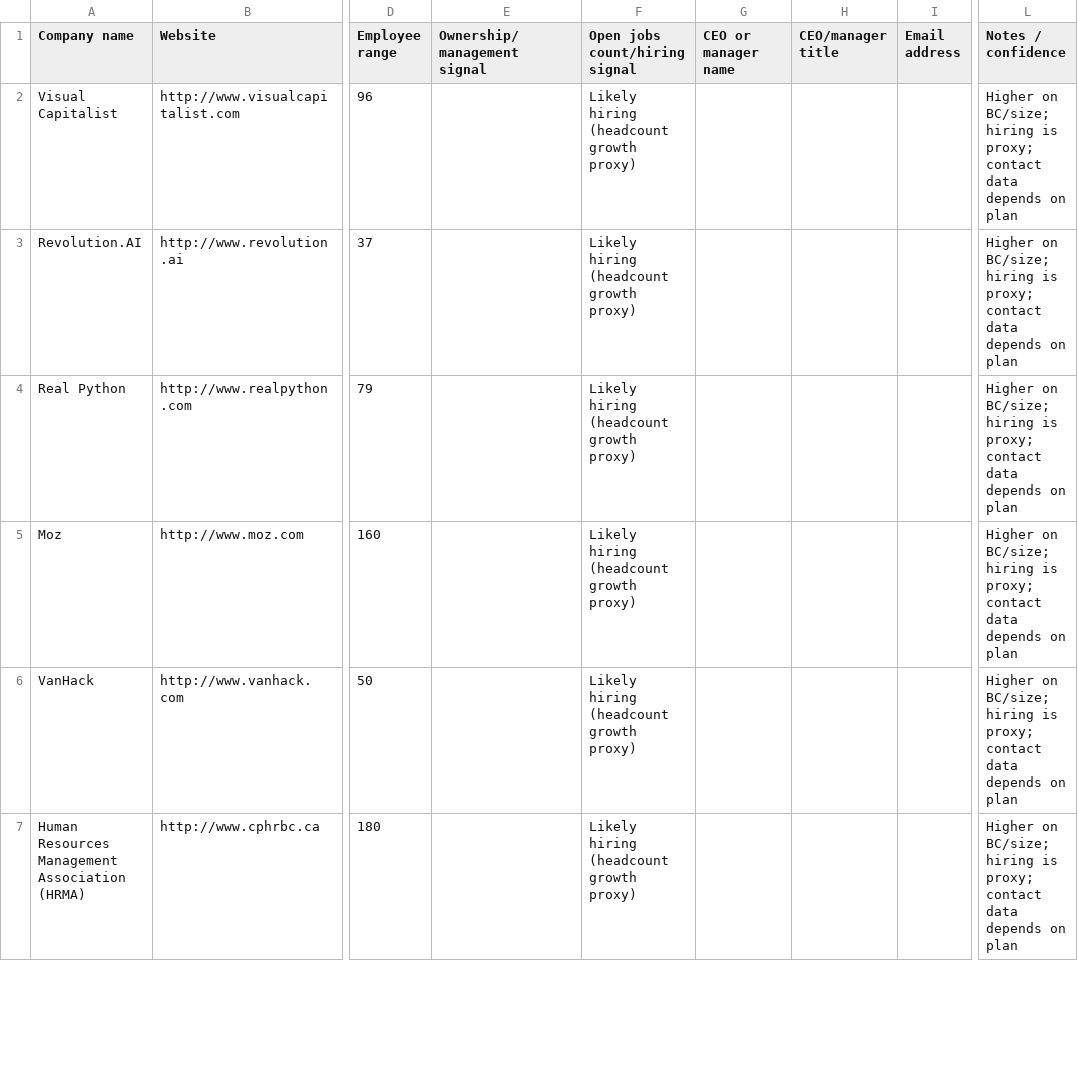
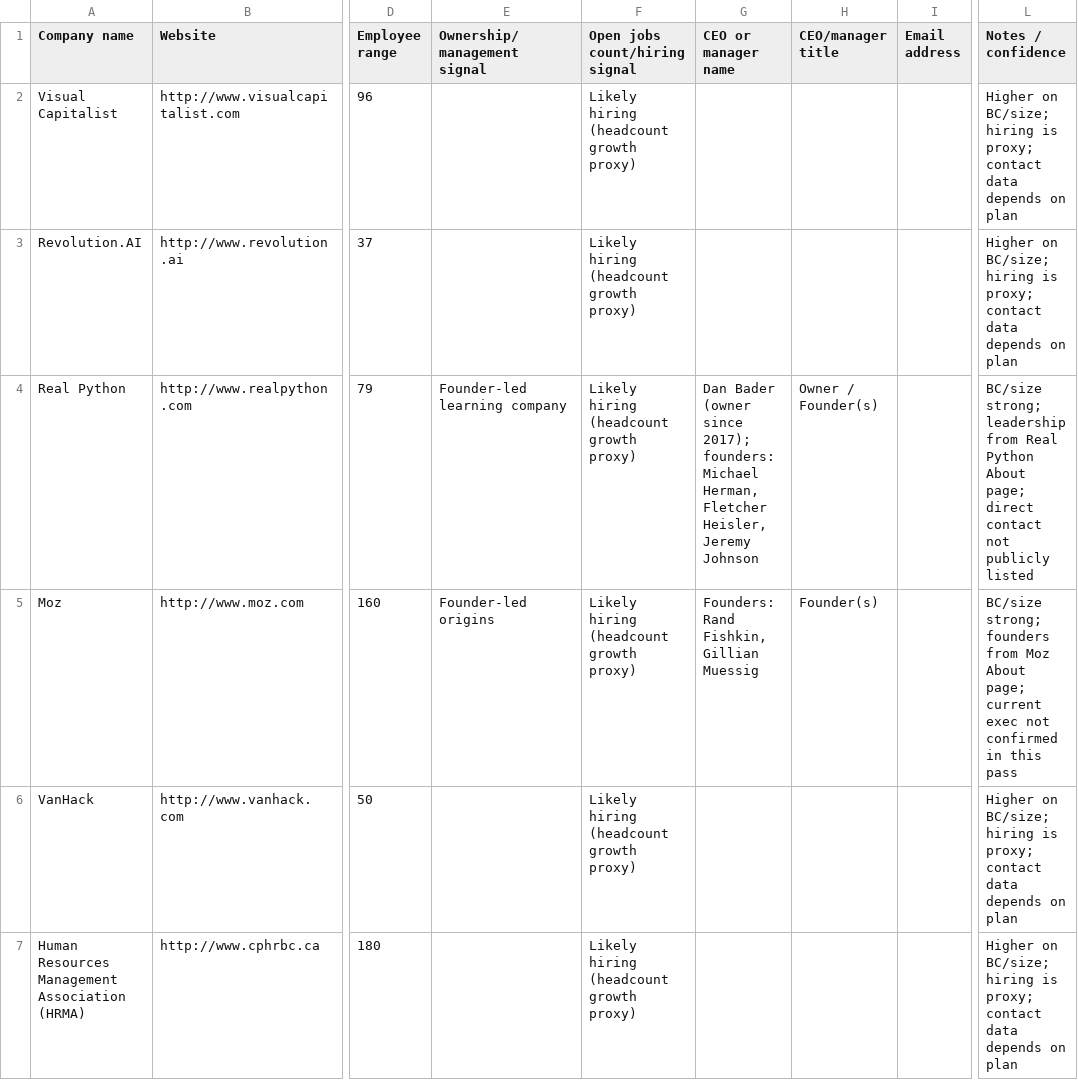
Before and after one commit to decodar/yukiebot, a CSV file: bc_companies_10.csv, drawn as a sheet; only a part is shown, gaps mark what is left out; the diff names each change by its address in the sheet, - before the commit and + after, or states it on an @@ line.

Commit message:
Enrich BC leads CSV with publicly verifiable leadership details

```diff
--- a/bc_companies_10.csv
+++ b/bc_companies_10.csv
-E4 (Ownership/management signal): (empty)
+E4 (Ownership/management signal): Founder-led learning company
-G4 (CEO or manager name): (empty)
+G4 (CEO or manager name): Dan Bader (owner since 2017); founders: Michael Herman, Fletcher Heisler, Jeremy Johnson
-H4 (CEO/manager title): (empty)
+H4 (CEO/manager title): Owner / Founder(s)
-L4 (Notes / confidence): Higher on BC/size; hiring is proxy; contact data depends on plan
+L4 (Notes / confidence): BC/size strong; leadership from Real Python About page; direct contact not publicly listed
-E5 (Ownership/management signal): (empty)
+E5 (Ownership/management signal): Founder-led origins
-G5 (CEO or manager name): (empty)
+G5 (CEO or manager name): Founders: Rand Fishkin, Gillian Muessig
-H5 (CEO/manager title): (empty)
+H5 (CEO/manager title): Founder(s)
-L5 (Notes / confidence): Higher on BC/size; hiring is proxy; contact data depends on plan
+L5 (Notes / confidence): BC/size strong; founders from Moz About page; current exec not confirmed in this pass
```
